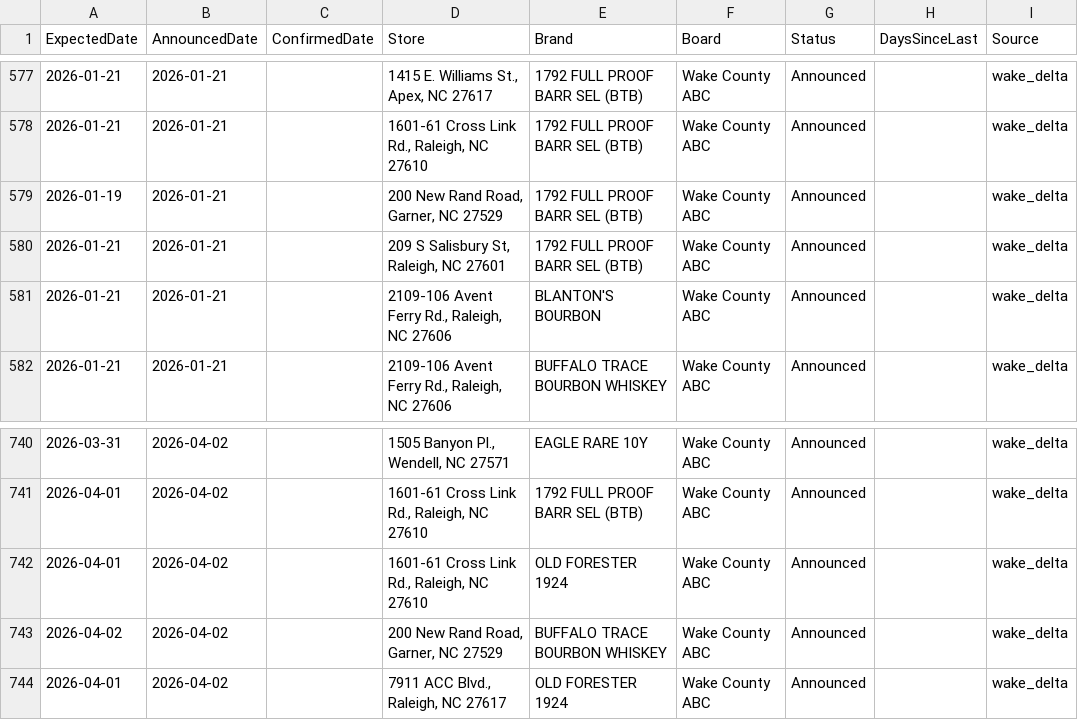
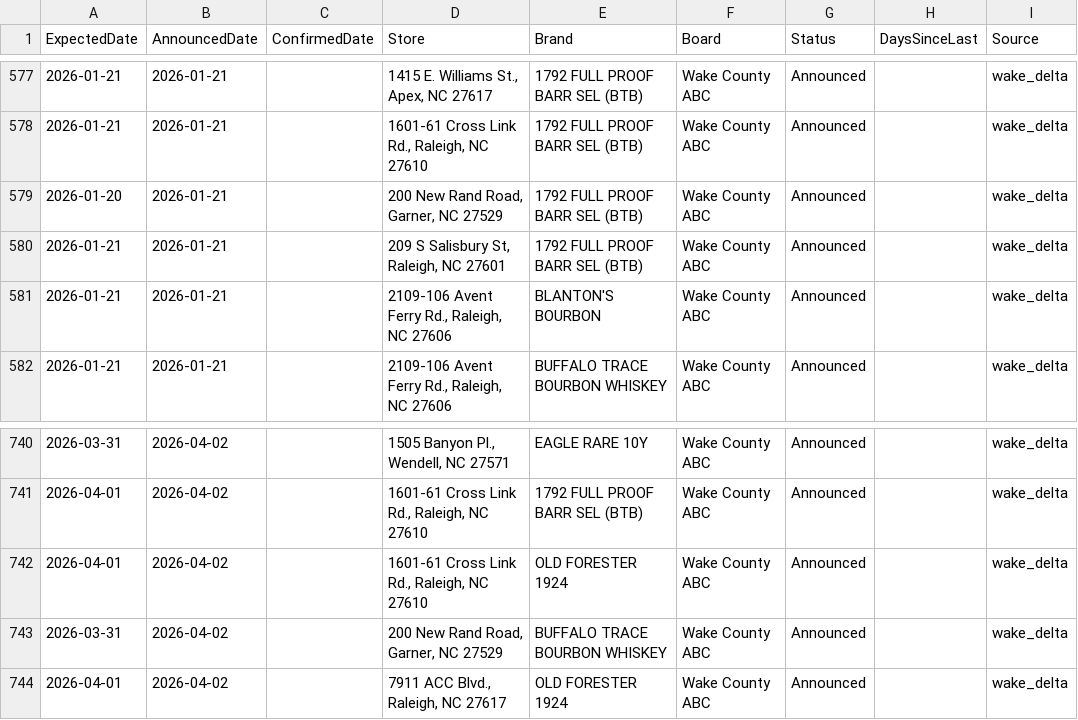
Before and after one commit to bourbonhunter/bourbon-pourcast-frontend, a CSV file: drop_tracker.csv, drawn as a sheet; only a part is shown, gaps mark what is left out; the diff covers the shown part only.

```diff
--- a/drop_tracker.csv
+++ b/drop_tracker.csv
@@ -578,3 +578,3 @@ ExpectedDate,AnnouncedDate,ConfirmedDate,Store,Brand,Board,Status,DaysSinceLast,
 2026-01-21,2026-01-21,,"1601-61 Cross Link Rd., Raleigh, NC 27610",1792 FULL PROOF BARR SEL (BTB),Wake County ABC,Announced,,wake_delta
-2026-01-19,2026-01-21,,"200 New Rand Road, Garner, NC 27529",1792 FULL PROOF BARR SEL (BTB),Wake County ABC,Announced,,wake_delta
+2026-01-20,2026-01-21,,"200 New Rand Road, Garner, NC 27529",1792 FULL PROOF BARR SEL (BTB),Wake County ABC,Announced,,wake_delta
 2026-01-21,2026-01-21,,"209 S Salisbury St, Raleigh, NC 27601",1792 FULL PROOF BARR SEL (BTB),Wake County ABC,Announced,,wake_delta
@@ -742,3 +742,3 @@ ExpectedDate,AnnouncedDate,ConfirmedDate,Store,Brand,Board,Status,DaysSinceLast,
 2026-04-01,2026-04-02,,"1601-61 Cross Link Rd., Raleigh, NC 27610",OLD FORESTER 1924,Wake County ABC,Announced,,wake_delta
-2026-04-02,2026-04-02,,"200 New Rand Road, Garner, NC 27529",BUFFALO TRACE BOURBON WHISKEY,Wake County ABC,Announced,,wake_delta
+2026-03-31,2026-04-02,,"200 New Rand Road, Garner, NC 27529",BUFFALO TRACE BOURBON WHISKEY,Wake County ABC,Announced,,wake_delta
 2026-04-01,2026-04-02,,"7911 ACC Blvd., Raleigh, NC 27617",OLD FORESTER 1924,Wake County ABC,Announced,,wake_delta
```
Also changed, not shown: 3 added rows and 12 edited cells elsewhere in this file, drop_history.csv, 3 other files.
